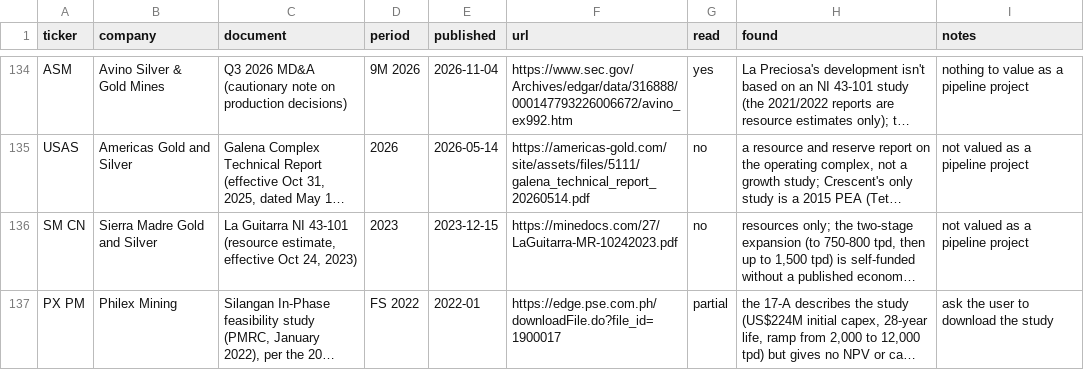
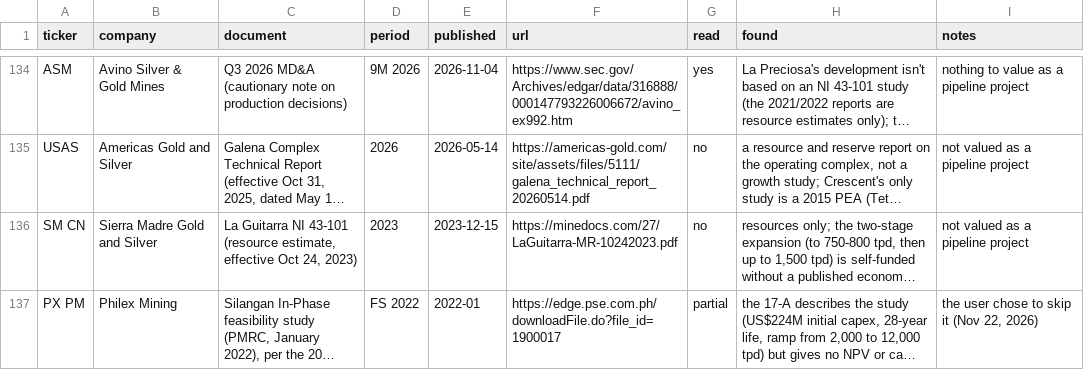
Before and after one commit to rmvw96-spec/mining-company-valuations, a CSV file: data/research/sources.csv, drawn as a sheet; only a part is shown, gaps mark what is left out; long unchanged cells end in …; the diff names each change by its address in the sheet, - before the commit and + after, or states it on an @@ line.

Commit message:
Sources: Silangan's study skipped (the user, Nov 22)

```diff
--- a/data/research/sources.csv
+++ b/data/research/sources.csv
-I137 (notes): ask the user to download the study
+I137 (notes): the user chose to skip it (Nov 22, 2026)
```
